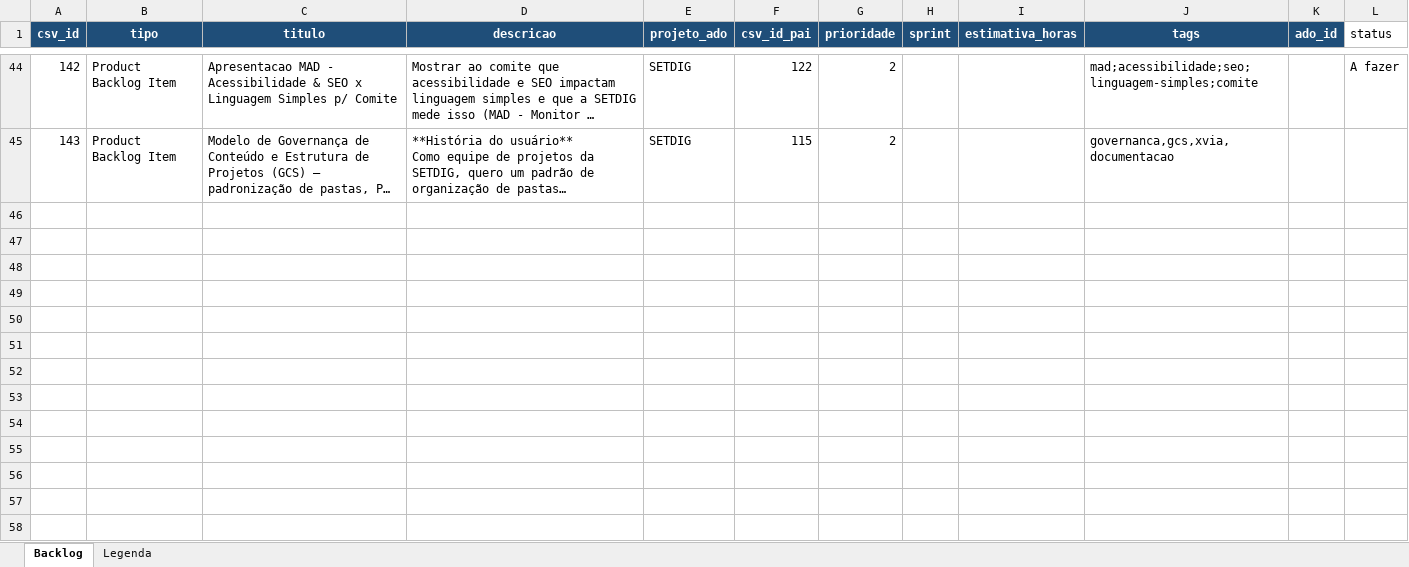
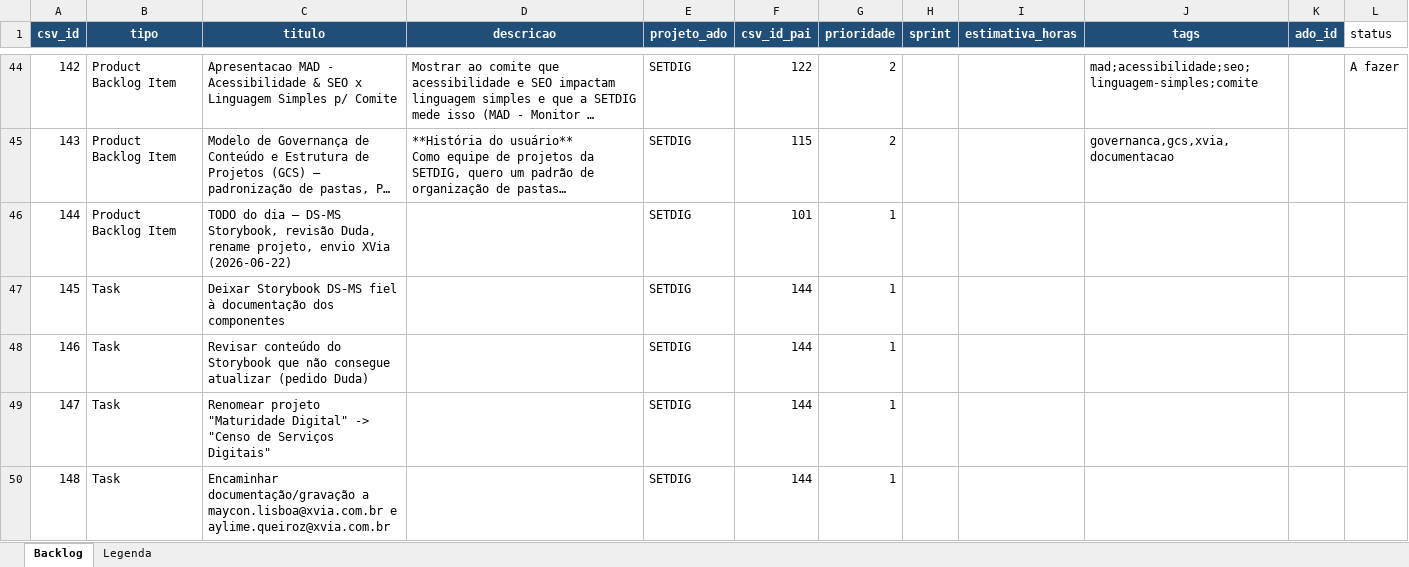
Before and after one commit to fabioramos-02/setdig-tfs-backlog, an Excel workbook: backlog.xlsx, sheet Backlog, drawn as a sheet; only a part is shown, gaps mark what is left out; long unchanged cells end in …; values as stored, in another font and other column widths than the file's, no borders; the diff names each change by its address in the sheet, - before the commit and + after, or states it on an @@ line.

Commit message:
feat: adiciona PBI 144 TODO do dia + 4 tasks (DS-MS, rename projeto, XVia)

```diff
--- a/backlog.xlsx (sheet Backlog)
+++ b/backlog.xlsx (sheet Backlog)
+row 46: 144 | Product Backlog Item | TODO do dia — DS-MS Storybook, revisão Duda, rename projeto, envio XVia (2026-06-22) |  | SETDIG | 101 | 1
+row 47: 145 | Task | Deixar Storybook DS-MS fiel à documentação dos componentes |  | SETDIG | 144 | 1
+row 48: 146 | Task | Revisar conteúdo do Storybook que não consegue atualizar (pedido Duda) |  | SETDIG | 144 | 1
+row 49: 147 | Task | Renomear projeto "Maturidade Digital" -> "Censo de Serviços Digitais" |  | SETDIG | 144 | 1
+row 50: 148 | Task | Encaminhar documentação/gravação a maycon.lisboa@xvia.com.br e aylime.queiroz@xvia.com.br |  | SETDIG | 144 | 1
```
Also changed, not shown: 2 other files.
